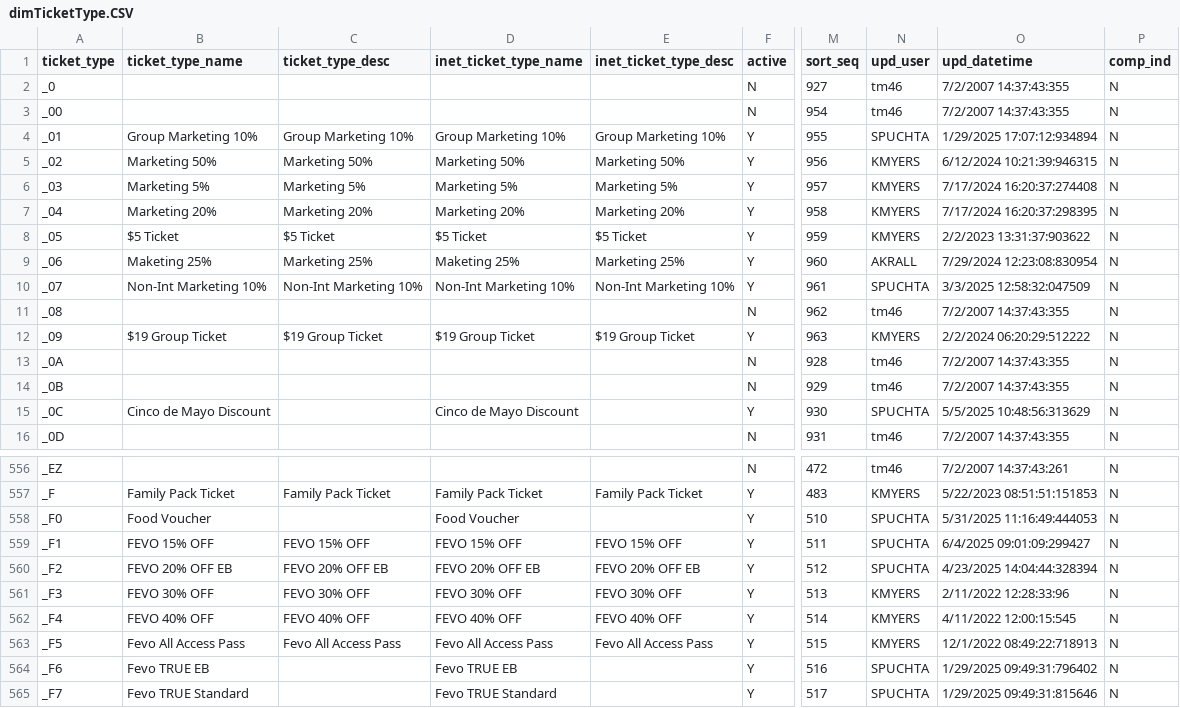
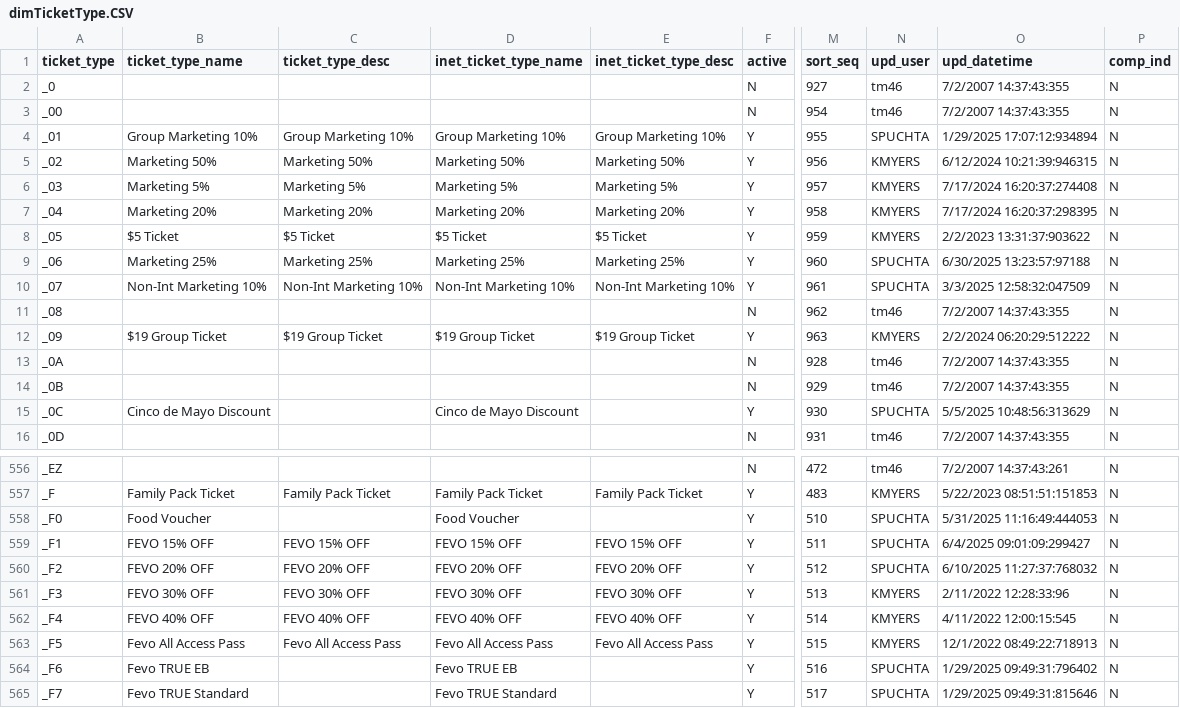
Before and after one commit to spuchta/PLL_BI_TIX, a CSV file: dim_tables/dimTicketType.CSV, drawn as a sheet; only a part is shown, gaps mark what is left out; the diff covers the shown part only; the diff names each change by its address in the sheet, - before the commit and + after, or states it on an @@ line.

Commit message:
Update dimTicketType.CSV

```diff
--- a/dim_tables/dimTicketType.CSV
+++ b/dim_tables/dimTicketType.CSV
-B9 (ticket_type_name): Maketing 25%
+B9 (ticket_type_name): Marketing 25%
-D9 (inet_ticket_type_name): Maketing 25%
+D9 (inet_ticket_type_name): Marketing 25%
-N9 (upd_user): AKRALL
+N9 (upd_user): SPUCHTA
-O9 (upd_datetime): 7/29/2024 12:23:08:830954
+O9 (upd_datetime): 6/30/2025 13:23:57:97188
-B560 (ticket_type_name): FEVO 20% OFF EB
+B560 (ticket_type_name): FEVO 20% OFF
-C560 (ticket_type_desc): FEVO 20% OFF EB
+C560 (ticket_type_desc): FEVO 20% OFF
-D560 (inet_ticket_type_name): FEVO 20% OFF EB
+D560 (inet_ticket_type_name): FEVO 20% OFF
-E560 (inet_ticket_type_desc): FEVO 20% OFF EB
+E560 (inet_ticket_type_desc): FEVO 20% OFF
-O560 (upd_datetime): 4/23/2025 14:04:44:328394
+O560 (upd_datetime): 6/10/2025 11:27:37:768032
```
Also changed, not shown: 95 edited cells elsewhere in this file.
